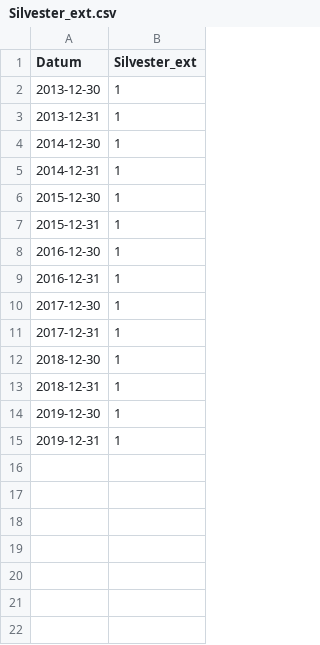
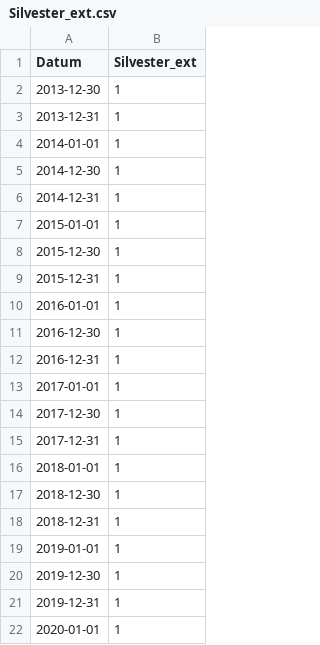
Before and after one commit to ChristinaMaedge/Application_Project, a CSV file: data/Silvester_ext.csv, drawn as a sheet; the diff names each change by its address in the sheet, - before the commit and + after, or states it on an @@ line.

Commit message:
Datensätze finalisiert: df_voll ist nun der vollständige Datensatz, eine Zeile für jedes Datum und jede Warengruppe. Fehlende Umsätze in den Rohdaten sind durch Werte aus den Vorwochen ersetzt.

```diff
--- a/data/Silvester_ext.csv
+++ b/data/Silvester_ext.csv
+row 4: 2014-01-01 | 1
+row 7: 2015-01-01 | 1
+row 10: 2016-01-01 | 1
+row 13: 2017-01-01 | 1
+row 16: 2018-01-01 | 1
+row 19: 2019-01-01 | 1
+row 22: 2020-01-01 | 1
```
Also changed, not shown: 2 other files.
